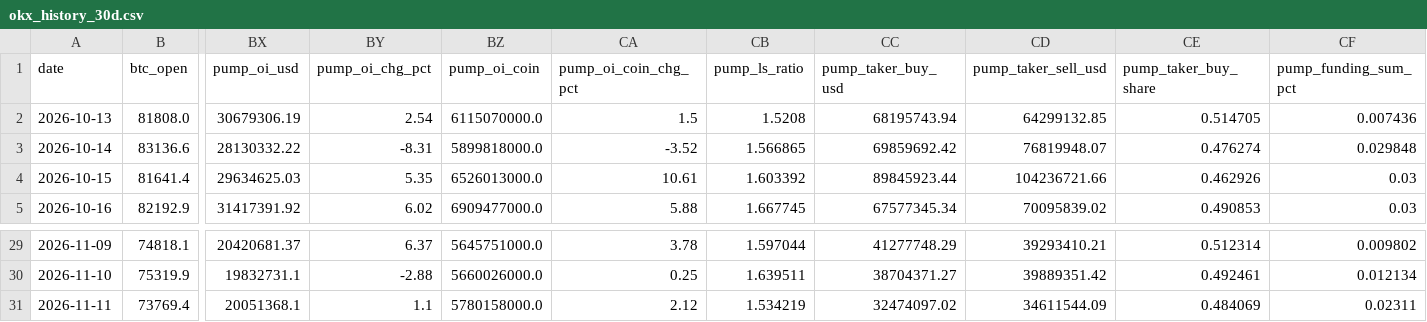
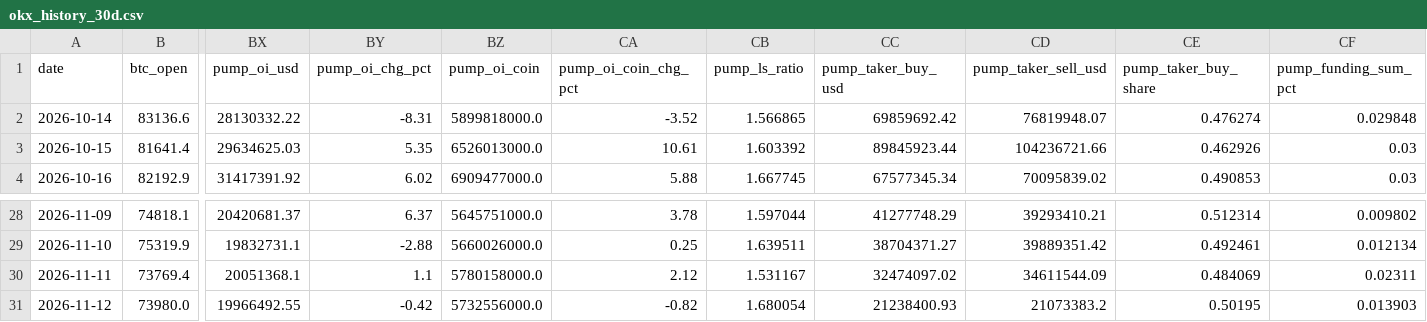
Before and after one commit to samiboran/sweeplab, a CSV file: data/derivs/okx_history_30d.csv, drawn as a sheet; only a part is shown, gaps mark what is left out; removed rows and columns are numbered as before the commit, all else as after; rows hold the shown columns only; the diff names each change by its address in the sheet, - before the commit and + after, or states it on an @@ line.

```diff
--- a/data/derivs/okx_history_30d.csv
+++ b/data/derivs/okx_history_30d.csv
-row 2: 2026-10-13 | 81808.0 | 30679306.19 | 2.54 | 6115070000.0 | 1.5 | 1.5208 | 68195743.94 | 64299132.85 | 0.514705 | 0.007436
-CB30 (pump_ls_ratio): 1.534219
+CB30 (pump_ls_ratio): 1.531167
+row 31: 2026-11-12 | 73980.0 | 19966492.55 | -0.42 | 5732556000.0 | -0.82 | 1.680054 | 21238400.93 | 21073383.2 | 0.50195 | 0.013903
```
Also changed, not shown: data/derivs/band_log.csv, data/derivs/notebook_daily.csv, 7 other files.
